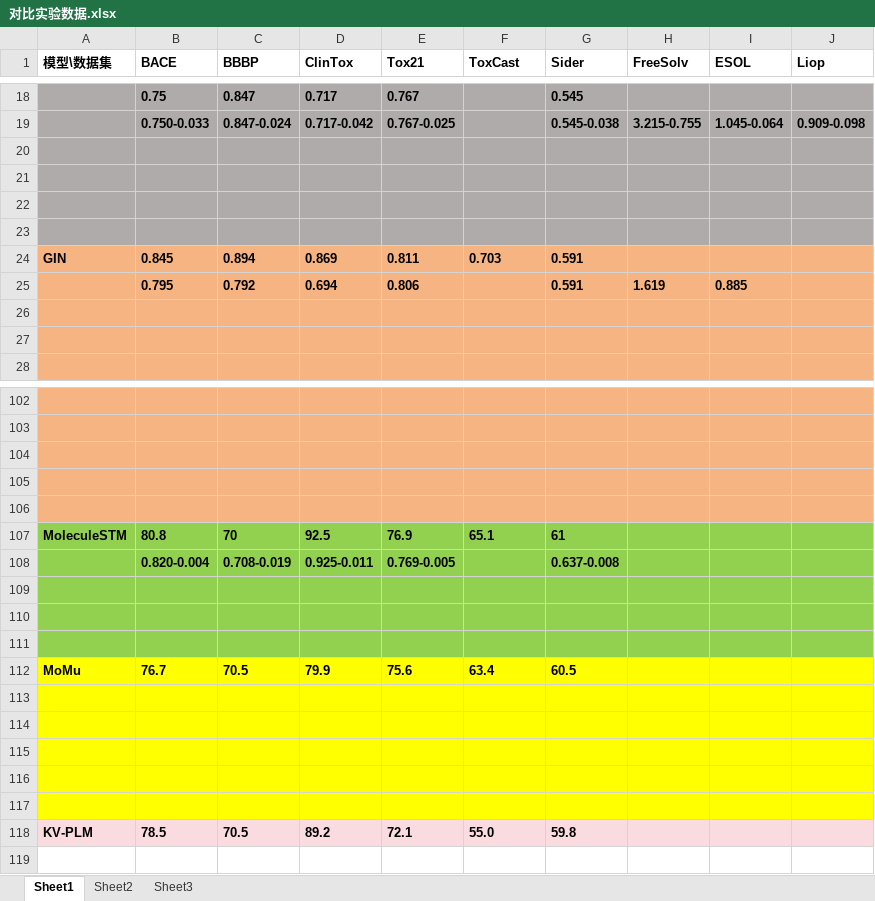
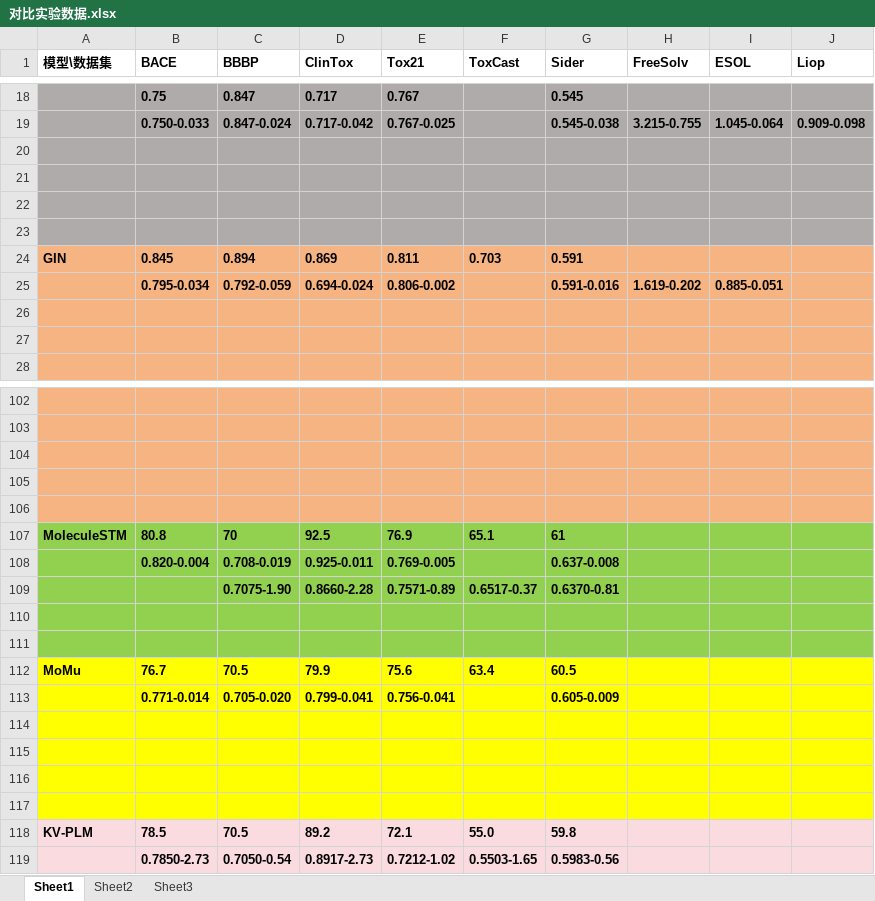
Before and after one commit to fanshuaiyao/BYFinall, an Excel workbook: 自己论文/对比实验数据.xlsx, sheet Sheet1, drawn as a sheet; only a part is shown, gaps mark what is left out; values as stored, in another font and other column widths than the file's, no borders; removed rows and columns are numbered as before the commit, all else as after; the diff names each change by its address in the sheet, - before the commit and + after, or states it on an @@ line.

```diff
--- a/自己论文/对比实验数据.xlsx (sheet Sheet1)
+++ b/自己论文/对比实验数据.xlsx (sheet Sheet1)
-row 25:  | 0.795 | 0.792 | 0.694 | 0.806 |  | 0.591 | 1.619 | 0.885
+row 25:  | 0.795-0.034 | 0.792-0.059 | 0.694-0.024 | 0.806-0.002 |  | 0.591-0.016 | 1.619-0.202 | 0.885-0.051
-row 109: (empty)
+row 109:  |  | 0.7075-1.90 | 0.8660-2.28 | 0.7571-0.89 | 0.6517-0.37 | 0.6370-0.81
-row 113: (empty)
+row 113:  | 0.771-0.014 | 0.705-0.020 | 0.799-0.041 | 0.756-0.041 |  | 0.605-0.009
+row 119:  | 0.7850-2.73 | 0.7050-0.54 | 0.8917-2.73 | 0.7212-1.02 | 0.5503-1.65 | 0.5983-0.56
```
Also changed, not shown: 1 other file.
